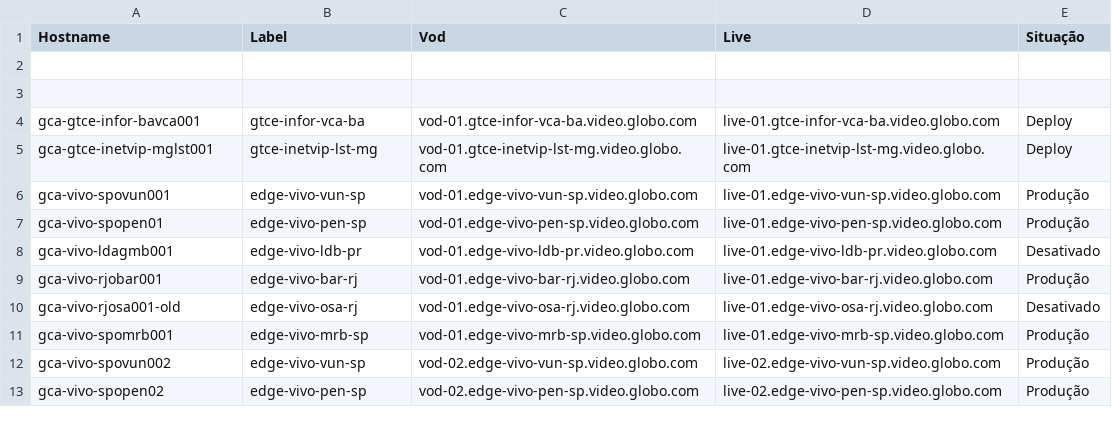
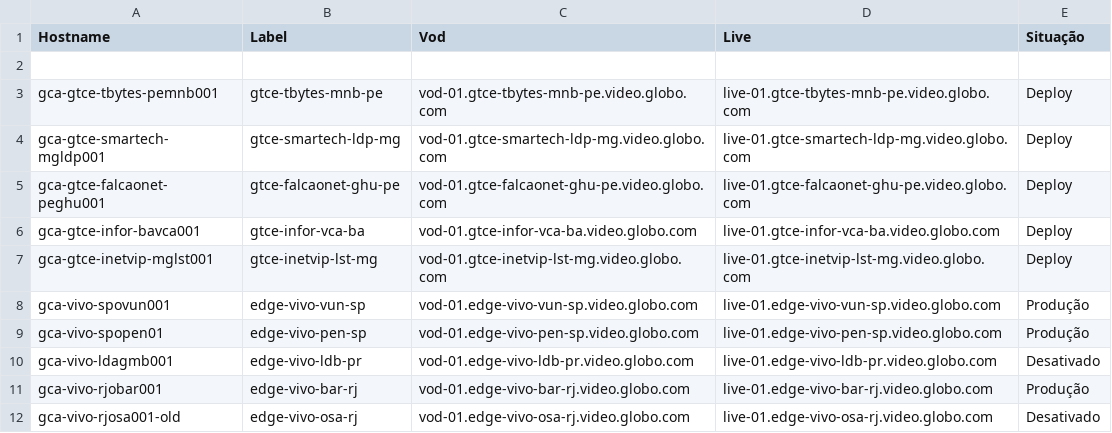
Before and after one commit to AdrianoParceasepe/cdn-hosts-controle, a CSV file: hosts_cdn.csv, drawn as a sheet; only a part is shown; the shorter side is filled out with more unchanged rows.

Commit message:
Atualizando os gca´s smartech tbytes falcaonet para Deploy

```diff
--- a/hosts_cdn.csv
+++ b/hosts_cdn.csv
@@ -2,3 +2,5 @@ Hostname,Label,Vod,Live,Situação
 
-
+gca-gtce-tbytes-pemnb001,gtce-tbytes-mnb-pe,vod-01.gtce-tbytes-mnb-pe.video.globo.com,live-01.gtce-tbytes-mnb-pe.video.globo.com,Deploy
+gca-gtce-smartech-mgldp001,gtce-smartech-ldp-mg,vod-01.gtce-smartech-ldp-mg.video.globo.com,live-01.gtce-smartech-ldp-mg.video.globo.com,Deploy
+gca-gtce-falcaonet-peghu001,gtce-falcaonet-ghu-pe,vod-01.gtce-falcaonet-ghu-pe.video.globo.com,live-01.gtce-falcaonet-ghu-pe.video.globo.com,Deploy
 gca-gtce-infor-bavca001,gtce-infor-vca-ba,vod-01.gtce-infor-vca-ba.video.globo.com,live-01.gtce-infor-vca-ba.video.globo.com,Deploy
```
